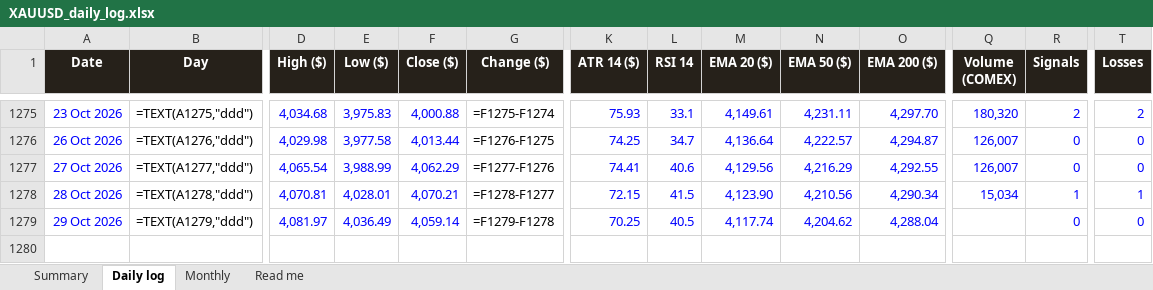
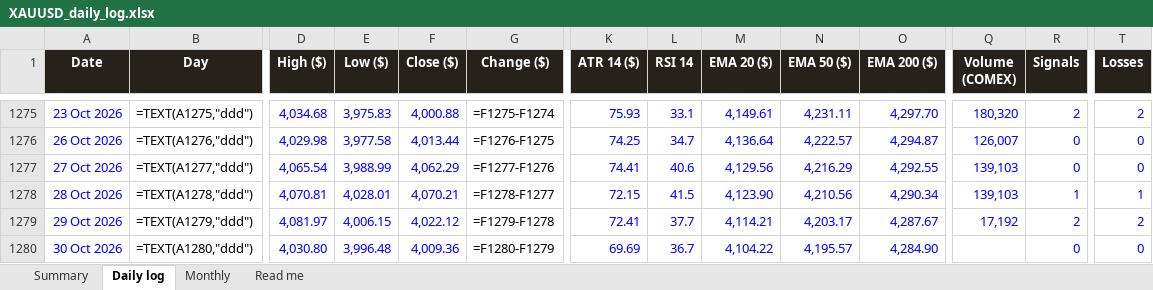
Before and after one commit to basemayman-ux/gold-agent, an Excel workbook: docs/data/XAUUSD_daily_log.xlsx, sheet Daily log, drawn as a sheet; only a part is shown, gaps mark what is left out; values as stored, in another font and other column widths than the file's, no borders; formulas without a stored value are shown as written; conditional formats not drawn; rows hold the shown columns only; the diff names each change by its address in the sheet, - before the commit and + after, or states it on an @@ line.

Commit message:
daily log 2026-10-30

```diff
--- a/docs/data/XAUUSD_daily_log.xlsx (sheet Daily log)
+++ b/docs/data/XAUUSD_daily_log.xlsx (sheet Daily log)
-Q1277 (Volume (COMEX)): 126,007
+Q1277 (Volume (COMEX)): 139,103
-Q1278 (Volume (COMEX)): 15,034
+Q1278 (Volume (COMEX)): 139,103
-E1279 (Low ($)): 4,036.49
+E1279 (Low ($)): 4,006.15
-F1279 (Close ($)): 4,059.14
+F1279 (Close ($)): 4,022.12
-K1279 (ATR 14 ($)): 70.25
+K1279 (ATR 14 ($)): 72.41
-L1279 (RSI 14): 40.5
+L1279 (RSI 14): 37.7
-M1279 (EMA 20 ($)): 4,117.74
+M1279 (EMA 20 ($)): 4,114.21
-N1279 (EMA 50 ($)): 4,204.62
+N1279 (EMA 50 ($)): 4,203.17
-O1279 (EMA 200 ($)): 4,288.04
+O1279 (EMA 200 ($)): 4,287.67
-Q1279 (Volume (COMEX)): (empty)
+Q1279 (Volume (COMEX)): 17,192
-R1279 (Signals): 0
+R1279 (Signals): 2
-T1279 (Losses): 0
+T1279 (Losses): 2
+row 1280: 30 Oct 2026 | =TEXT(A1280,"ddd") | 4,030.80 | 3,996.48 | 4,009.36 | =F1280-F1279 | 69.69 | 36.7 | 4,104.22 | 4,195.57 | 4,284.90 |  | 0 | 0
```
Also changed, not shown: 1 other file.
